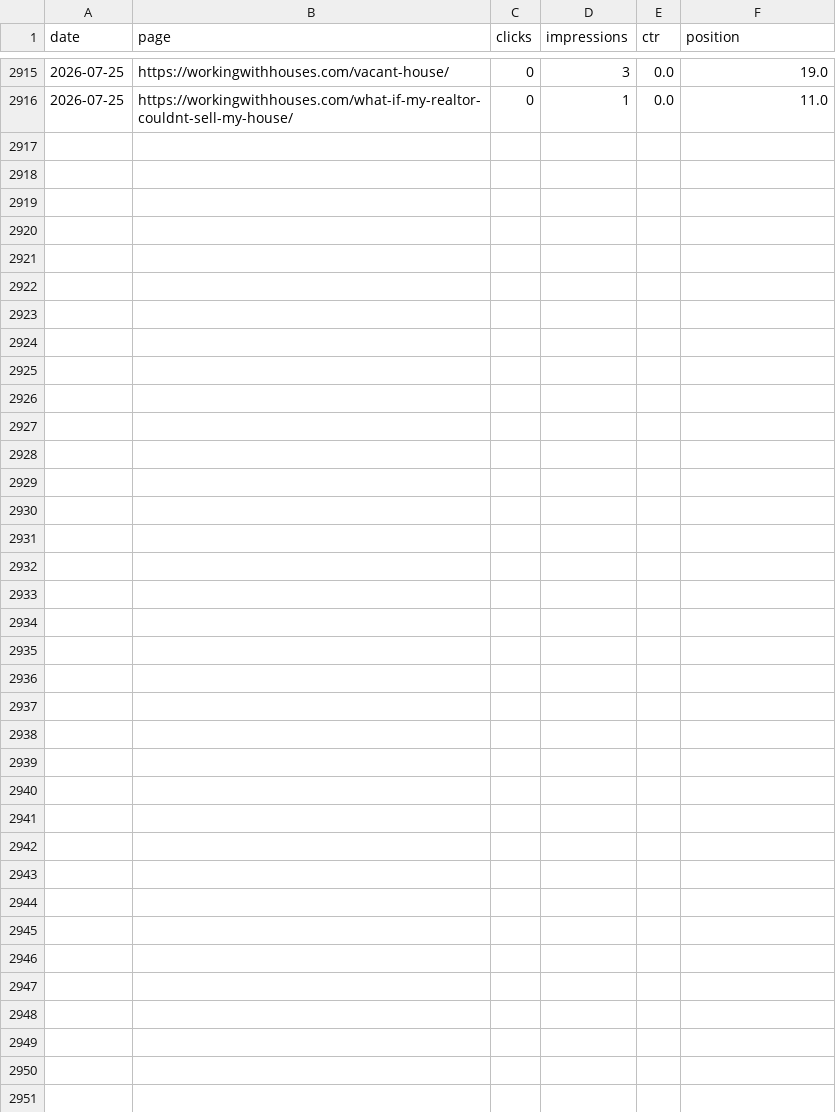
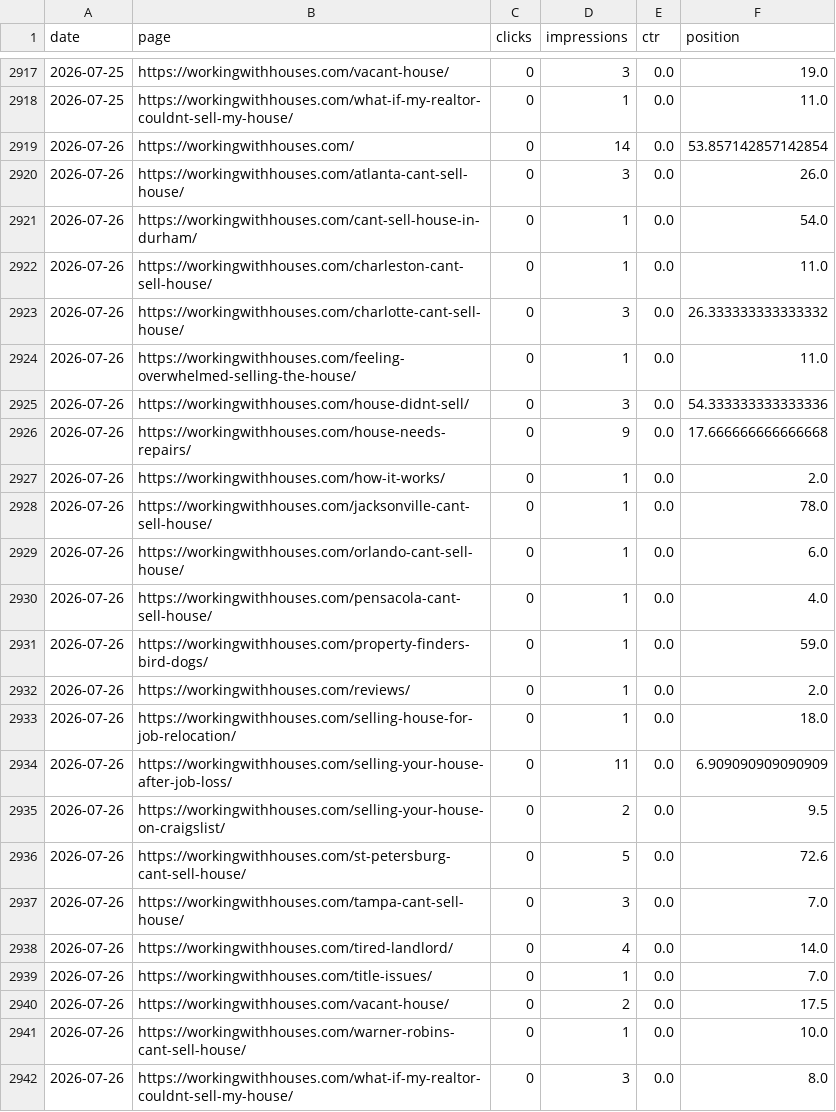
Before and after one commit to figlesias7/GSC-Tracker, a CSV file: data/gsc_daily_data.csv, drawn as a sheet; only a part is shown, gaps mark what is left out; the diff covers the shown part only; the diff names each change by its address in the sheet, - before the commit and + after, or states it on an @@ line.

```diff
--- a/data/gsc_daily_data.csv
+++ b/data/gsc_daily_data.csv
+row 2919: 2026-07-26 | https://workingwithhouses.com/ | 0 | 14 | 0.0 | 53.857142857142854
+row 2920: 2026-07-26 | https://workingwithhouses.com/atlanta-cant-sell-house/ | 0 | 3 | 0.0 | 26.0
+row 2921: 2026-07-26 | https://workingwithhouses.com/cant-sell-house-in-durham/ | 0 | 1 | 0.0 | 54.0
+row 2922: 2026-07-26 | https://workingwithhouses.com/charleston-cant-sell-house/ | 0 | 1 | 0.0 | 11.0
+row 2923: 2026-07-26 | https://workingwithhouses.com/charlotte-cant-sell-house/ | 0 | 3 | 0.0 | 26.333333333333332
+row 2924: 2026-07-26 | https://workingwithhouses.com/feeling-overwhelmed-selling-the-house/ | 0 | 1 | 0.0 | 11.0
+row 2925: 2026-07-26 | https://workingwithhouses.com/house-didnt-sell/ | 0 | 3 | 0.0 | 54.333333333333336
+row 2926: 2026-07-26 | https://workingwithhouses.com/house-needs-repairs/ | 0 | 9 | 0.0 | 17.666666666666668
+row 2927: 2026-07-26 | https://workingwithhouses.com/how-it-works/ | 0 | 1 | 0.0 | 2.0
+row 2928: 2026-07-26 | https://workingwithhouses.com/jacksonville-cant-sell-house/ | 0 | 1 | 0.0 | 78.0
+row 2929: 2026-07-26 | https://workingwithhouses.com/orlando-cant-sell-house/ | 0 | 1 | 0.0 | 6.0
+row 2930: 2026-07-26 | https://workingwithhouses.com/pensacola-cant-sell-house/ | 0 | 1 | 0.0 | 4.0
+row 2931: 2026-07-26 | https://workingwithhouses.com/property-finders-bird-dogs/ | 0 | 1 | 0.0 | 59.0
+row 2932: 2026-07-26 | https://workingwithhouses.com/reviews/ | 0 | 1 | 0.0 | 2.0
+row 2933: 2026-07-26 | https://workingwithhouses.com/selling-house-for-job-relocation/ | 0 | 1 | 0.0 | 18.0
+row 2934: 2026-07-26 | https://workingwithhouses.com/selling-your-house-after-job-loss/ | 0 | 11 | 0.0 | 6.909090909090909
+row 2935: 2026-07-26 | https://workingwithhouses.com/selling-your-house-on-craigslist/ | 0 | 2 | 0.0 | 9.5
+row 2936: 2026-07-26 | https://workingwithhouses.com/st-petersburg-cant-sell-house/ | 0 | 5 | 0.0 | 72.6
+row 2937: 2026-07-26 | https://workingwithhouses.com/tampa-cant-sell-house/ | 0 | 3 | 0.0 | 7.0
+row 2938: 2026-07-26 | https://workingwithhouses.com/tired-landlord/ | 0 | 4 | 0.0 | 14.0
+row 2939: 2026-07-26 | https://workingwithhouses.com/title-issues/ | 0 | 1 | 0.0 | 7.0
+row 2940: 2026-07-26 | https://workingwithhouses.com/vacant-house/ | 0 | 2 | 0.0 | 17.5
+row 2941: 2026-07-26 | https://workingwithhouses.com/warner-robins-cant-sell-house/ | 0 | 1 | 0.0 | 10.0
+row 2942: 2026-07-26 | https://workingwithhouses.com/what-if-my-realtor-couldnt-sell-my-house/ | 0 | 3 | 0.0 | 8.0
```
Also changed, not shown: 2 added rows elsewhere in this file, 1 other file.
